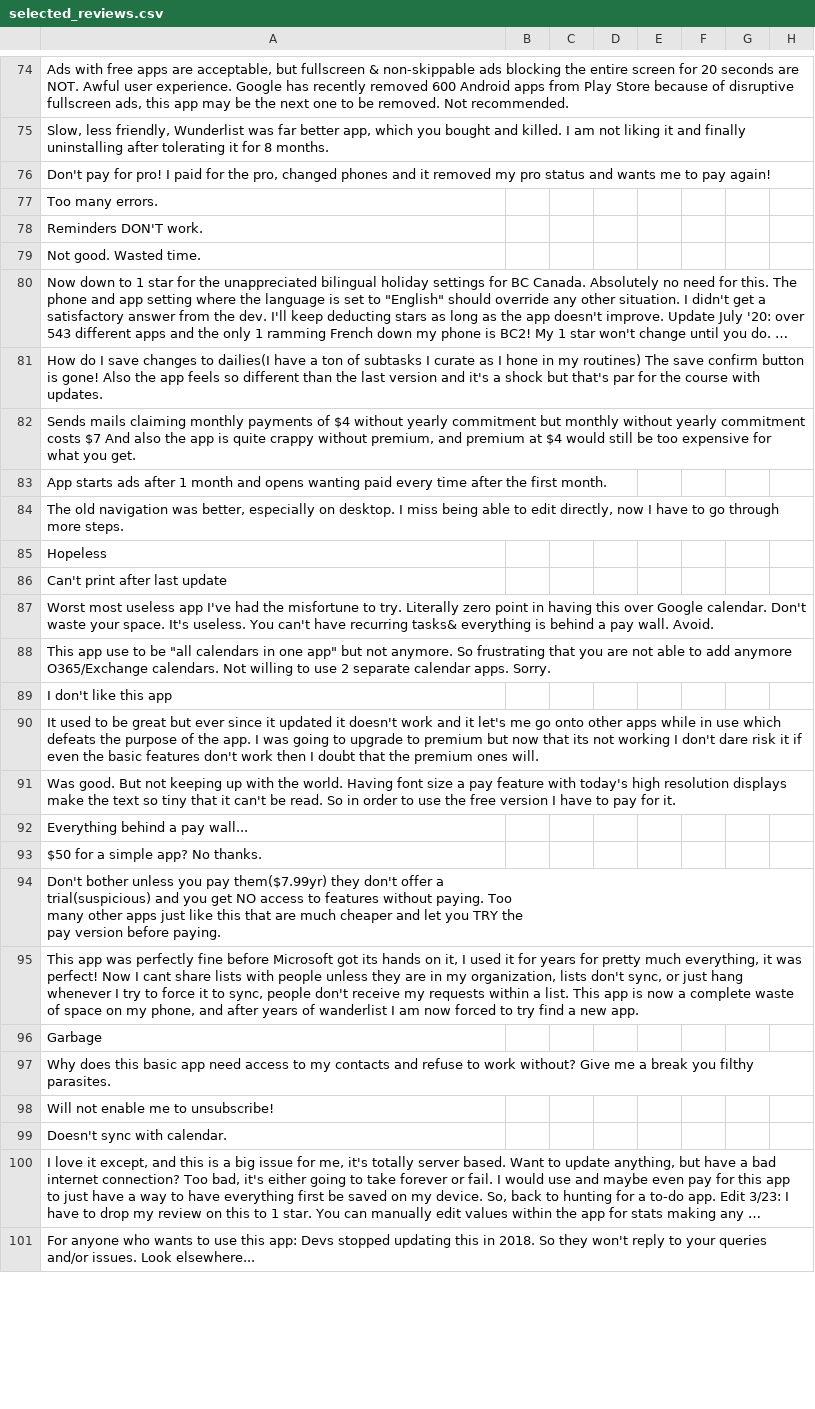
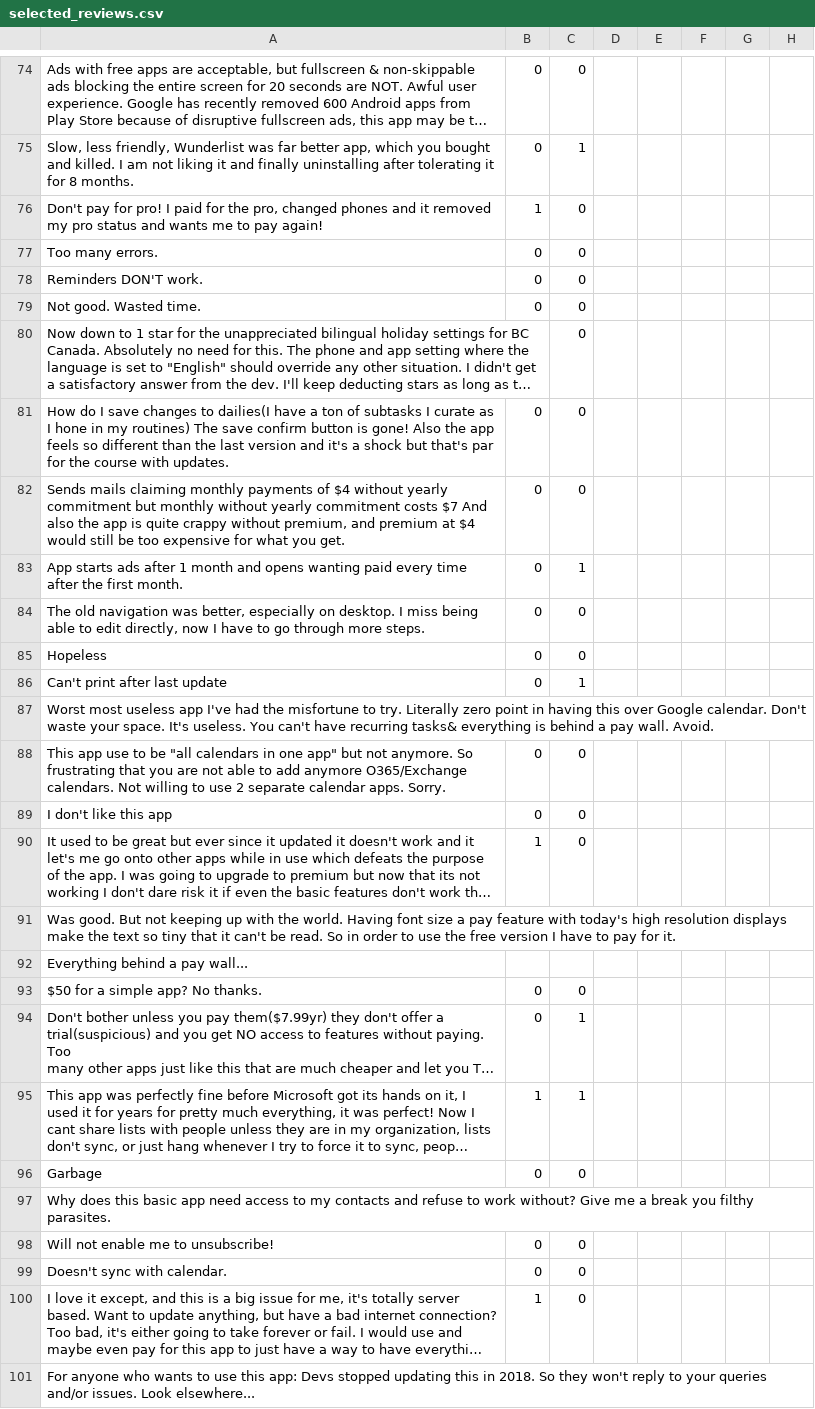
Before and after one commit to Sadik-Yasin-Eftee/Web-Scraping, a CSV file: Evaluation_Dataset/selected_reviews.csv, drawn as a sheet; only a part is shown, gaps mark what is left out; long unchanged cells end in …; the diff covers the shown part only; the diff names each change by its address in the sheet, - before the commit and + after, or states it on an @@ line.

```diff
--- a/Evaluation_Dataset/selected_reviews.csv
+++ b/Evaluation_Dataset/selected_reviews.csv
-B74:B75: (empty)
+B74:B75: 0
-C74: (empty)
+C74: 0
-C75: (empty)
+C75: 1
-B76: (empty)
+B76: 1
-C76:C82: (empty)
+C76:C82: 0
-B77:B79: (empty)
+B77:B79: 0
-B81:B86: (empty)
+B81:B86: 0
-C83: (empty)
+C83: 1
-C84:C85: (empty)
+C84:C85: 0
-C86: (empty)
+C86: 1
-B88:B89: (empty)
+B88:B89: 0
-C88:C90: (empty)
+C88:C90: 0
-B90: (empty)
+B90: 1
-B93:B94: (empty)
+B93:B94: 0
-C93: (empty)
+C93: 0
-C94:C95: (empty)
+C94:C95: 1
-B95: (empty)
+B95: 1
-B96: (empty)
+B96: 0
-C96: (empty)
+C96: 0
-B98:B99: (empty)
+B98:B99: 0
-C98:C100: (empty)
+C98:C100: 0
-B100: (empty)
+B100: 1
```
Also changed, not shown: 117 edited cells elsewhere in this file, 2 other files.
